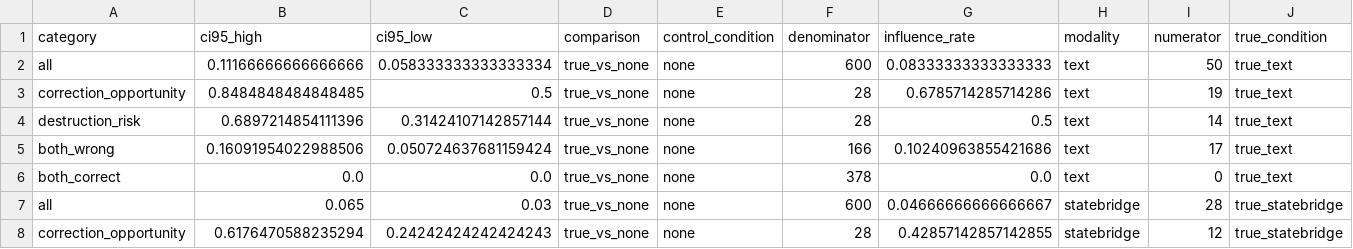
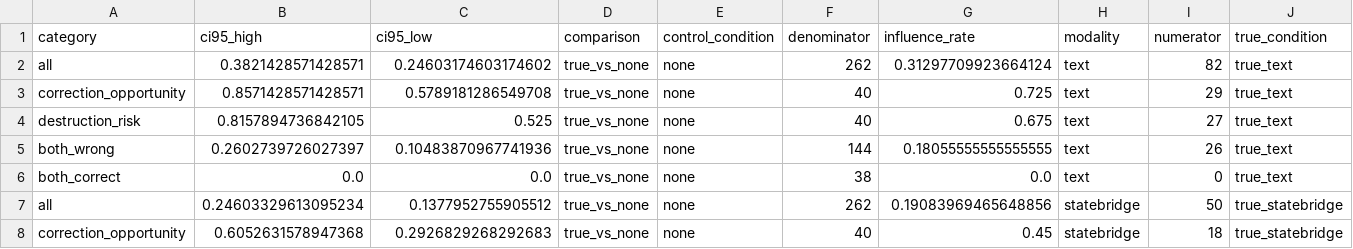
Before and after one commit to shixuanli01/AgentCom, a CSV file: methods/AgentCom-StateBridge/artifacts/icr_v3/medqa_full_seed42/analysis_v2/causal_influence.csv, drawn as a sheet; only a part is shown; the diff covers the shown part only.

```diff
--- a/methods/AgentCom-StateBridge/artifacts/icr_v3/medqa_full_seed42/analysis_v2/causal_influence.csv
+++ b/methods/AgentCom-StateBridge/artifacts/icr_v3/medqa_full_seed42/analysis_v2/causal_influence.csv
@@ -1,8 +1,8 @@
 category,ci95_high,ci95_low,comparison,control_condition,denominator,influence_rate,modality,numerator,true_condition
-all,0.11166666666666666,0.058333333333333334,true_vs_none,none,600,0.08333333333333333,text,50,true_text
-correction_opportunity,0.8484848484848485,0.5,true_vs_none,none,28,0.6785714285714286,text,19,true_text
-destruction_risk,0.6897214854111396,0.31424107142857144,true_vs_none,none,28,0.5,text,14,true_text
-both_wrong,0.16091954022988506,0.050724637681159424,true_vs_none,none,166,0.10240963855421686,text,17,true_text
-both_correct,0.0,0.0,true_vs_none,none,378,0.0,text,0,true_text
-all,0.065,0.03,true_vs_none,none,600,0.04666666666666667,statebridge,28,true_statebridge
-correction_opportunity,0.6176470588235294,0.24242424242424243,true_vs_none,none,28,0.42857142857142855,statebridge,12,true_statebridge
+all,0.3821428571428571,0.24603174603174602,true_vs_none,none,262,0.31297709923664124,text,82,true_text
+correction_opportunity,0.8571428571428571,0.5789181286549708,true_vs_none,none,40,0.725,text,29,true_text
+destruction_risk,0.8157894736842105,0.525,true_vs_none,none,40,0.675,text,27,true_text
+both_wrong,0.2602739726027397,0.10483870967741936,true_vs_none,none,144,0.18055555555555555,text,26,true_text
+both_correct,0.0,0.0,true_vs_none,none,38,0.0,text,0,true_text
+all,0.24603329613095234,0.1377952755905512,true_vs_none,none,262,0.19083969465648856,statebridge,50,true_statebridge
+correction_opportunity,0.6052631578947368,0.2926829268292683,true_vs_none,none,40,0.45,statebridge,18,true_statebridge
```
Also changed, not shown: 35 edited cells elsewhere in this file, methods/AgentCom-StateBridge/artifacts/icr_v3/medqa_full_seed42/analysis/per_condition_metrics.csv, methods/AgentCom-StateBridge/artifacts/icr_v3/medqa_full_seed42/analysis_v2/conditional_metrics.csv, 19 other files.
